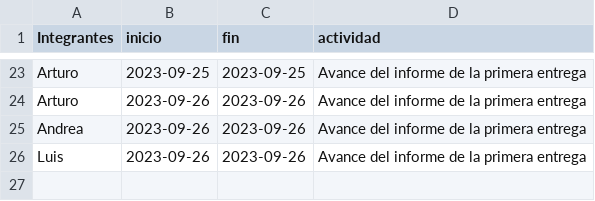
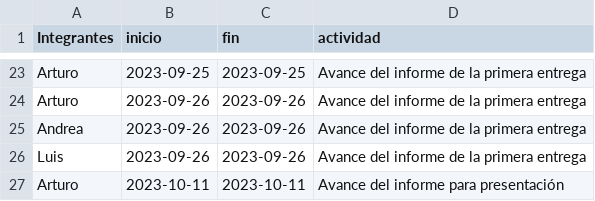
Before and after one commit to arturombc/Estadistica1Proyect, a CSV file: proyecto/timeline.csv, drawn as a sheet; only a part is shown, gaps mark what is left out.

```diff
--- a/proyecto/timeline.csv
+++ b/proyecto/timeline.csv
@@ -26 +26,2 @@ Andrea,2023-09-26,2023-09-26,Avance del informe de la primera entrega
 Luis,2023-09-26,2023-09-26,Avance del informe de la primera entrega
+Arturo,2023-10-11,2023-10-11,Avance del informe para presentación
```
Also changed, not shown: 1 other file.
